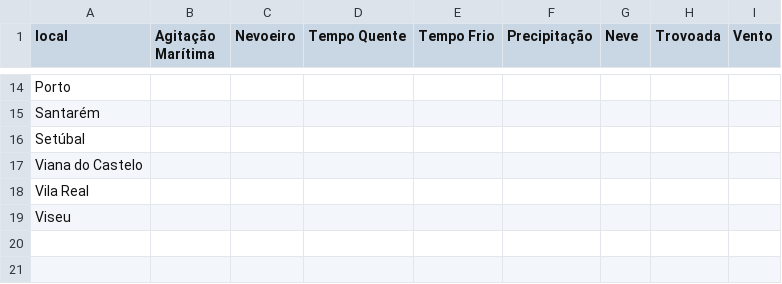
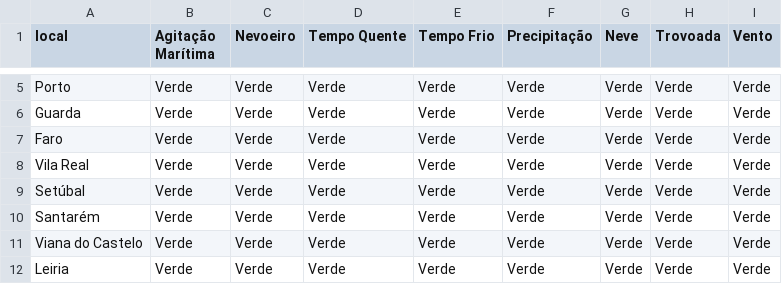
Before and after one commit to CatiaBarros/IPMA-data-collector, a CSV file: avisos_ipma.csv, drawn as a sheet; only a part is shown, gaps mark what is left out; removed rows and columns are numbered as before the commit, all else as after; the diff covers the shown part only; the diff names each change by its address in the sheet, - before the commit and + after, or states it on an @@ line.

```diff
--- a/avisos_ipma.csv
+++ b/avisos_ipma.csv
-B5 (Agitação Marítima): (empty)
+B5 (Agitação Marítima): Verde
-C5 (Nevoeiro): (empty)
+C5 (Nevoeiro): Verde
-D5 (Tempo Quente): (empty)
+D5 (Tempo Quente): Verde
-E5 (Tempo Frio): (empty)
+E5 (Tempo Frio): Verde
-F5 (Precipitação): (empty)
+F5 (Precipitação): Verde
-G5 (Neve): (empty)
+G5 (Neve): Verde
-H5 (Trovoada): (empty)
+H5 (Trovoada): Verde
-I5 (Vento): (empty)
+I5 (Vento): Verde
-row 15: Santarém
+row 6: Guarda | Verde | Verde | Verde | Verde | Verde | Verde | Verde | Verde
+row 7: Faro | Verde | Verde | Verde | Verde | Verde | Verde | Verde | Verde
+row 8: Vila Real | Verde | Verde | Verde | Verde | Verde | Verde | Verde | Verde
-B9 (Agitação Marítima): (empty)
+B9 (Agitação Marítima): Verde
-C9 (Nevoeiro): (empty)
+C9 (Nevoeiro): Verde
-D9 (Tempo Quente): (empty)
+D9 (Tempo Quente): Verde
-E9 (Tempo Frio): (empty)
+E9 (Tempo Frio): Verde
-F9 (Precipitação): (empty)
+F9 (Precipitação): Verde
-G9 (Neve): (empty)
+G9 (Neve): Verde
-H9 (Trovoada): (empty)
+H9 (Trovoada): Verde
-I9 (Vento): (empty)
+I9 (Vento): Verde
+row 10: Santarém | Verde | Verde | Verde | Verde | Verde | Verde | Verde | Verde
-B11 (Agitação Marítima): (empty)
+B11 (Agitação Marítima): Verde
-C11 (Nevoeiro): (empty)
+C11 (Nevoeiro): Verde
-D11 (Tempo Quente): (empty)
+D11 (Tempo Quente): Verde
-E11 (Tempo Frio): (empty)
+E11 (Tempo Frio): Verde
-F11 (Precipitação): (empty)
+F11 (Precipitação): Verde
-G11 (Neve): (empty)
+G11 (Neve): Verde
-H11 (Trovoada): (empty)
+H11 (Trovoada): Verde
-I11 (Vento): (empty)
+I11 (Vento): Verde
-row 18: Vila Real
-row 19: Viseu
+row 12: Leiria | Verde | Verde | Verde | Verde | Verde | Verde | Verde | Verde
```
Also changed, not shown: 7 added rows, 10 removed rows and 16 edited cells elsewhere in this file.
